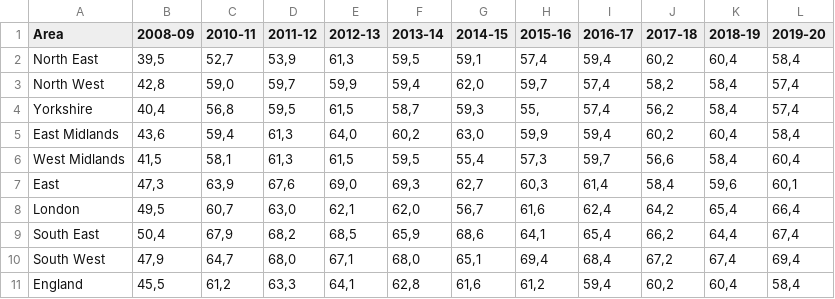
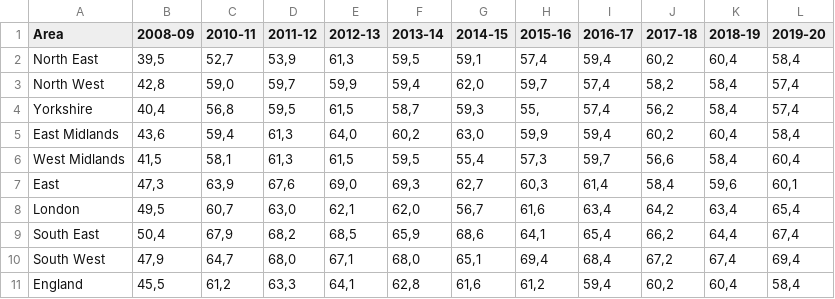
Before and after one commit to ludlev2/ml_project_cse204, a CSV file: Datasets-under-consideration/London/museum-art/Arts-Table 1.csv, drawn as a sheet.

```diff
--- a/Datasets-under-consideration/London/museum-art/Arts-Table 1.csv
+++ b/Datasets-under-consideration/London/museum-art/Arts-Table 1.csv
@@ -7,3 +7,3 @@ West Midlands;41,5;58,1;61,3;61,5;59,5;55,4;57,3;59,7;56,6;58,4;60,4
 East;47,3;63,9;67,6;69,0;69,3;62,7;60,3;61,4;58,4;59,6;60,1
-London;49,5;60,7;63,0;62,1;62,0;56,7;61,6;62,4;64,2;65,4;66,4
+London;49,5;60,7;63,0;62,1;62,0;56,7;61,6;63,4;64,2;63,4;65,4
 South East;50,4;67,9;68,2;68,5;65,9;68,6;64,1;65,4;66,2;64,4;67,4
```
Also changed, not shown: Datasets-under-consideration/London/museum-art/Museum or Gallery-Table 1.csv, 3 other files.
